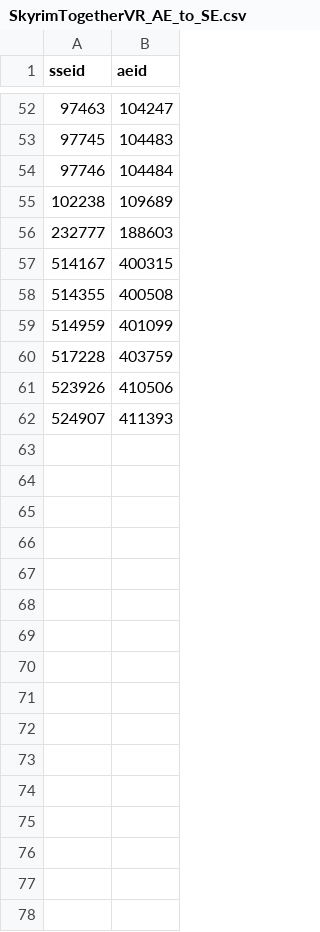
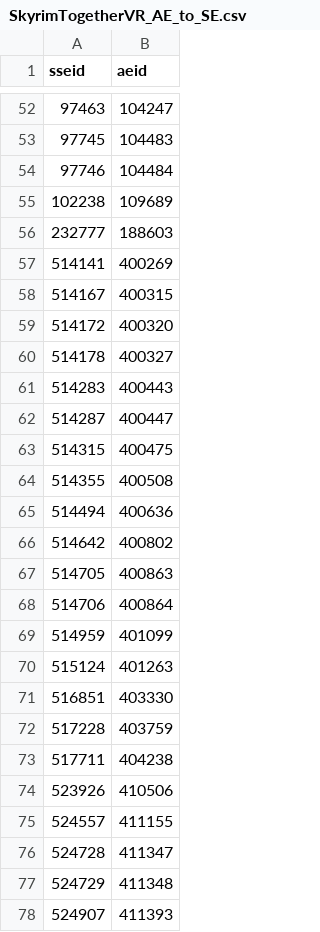
Before and after one commit to ObeseCatLord/SkyrimTogetherVR, a CSV file: GameFiles/SkyrimVR/Data/SKSE/Plugins/SkyrimTogetherVR_AE_to_SE.csv, drawn as a sheet; only a part is shown, gaps mark what is left out; the diff names each change by its address in the sheet, - before the commit and + after, or states it on an @@ line.

```diff
--- a/GameFiles/SkyrimVR/Data/SKSE/Plugins/SkyrimTogetherVR_AE_to_SE.csv
+++ b/GameFiles/SkyrimVR/Data/SKSE/Plugins/SkyrimTogetherVR_AE_to_SE.csv
+row 57: 514141 | 400269
+row 59: 514172 | 400320
+row 60: 514178 | 400327
+row 61: 514283 | 400443
+row 62: 514287 | 400447
+row 63: 514315 | 400475
+row 65: 514494 | 400636
+row 66: 514642 | 400802
+row 67: 514705 | 400863
+row 68: 514706 | 400864
+row 70: 515124 | 401263
+row 71: 516851 | 403330
+row 73: 517711 | 404238
+row 75: 524557 | 411155
+row 76: 524728 | 411347
+row 77: 524729 | 411348
```
Also changed, not shown: GameFiles/SkyrimVR/Data/SKSE/Plugins/SkyrimTogetherVR_AddressOverrides.csv, 19 other files.
